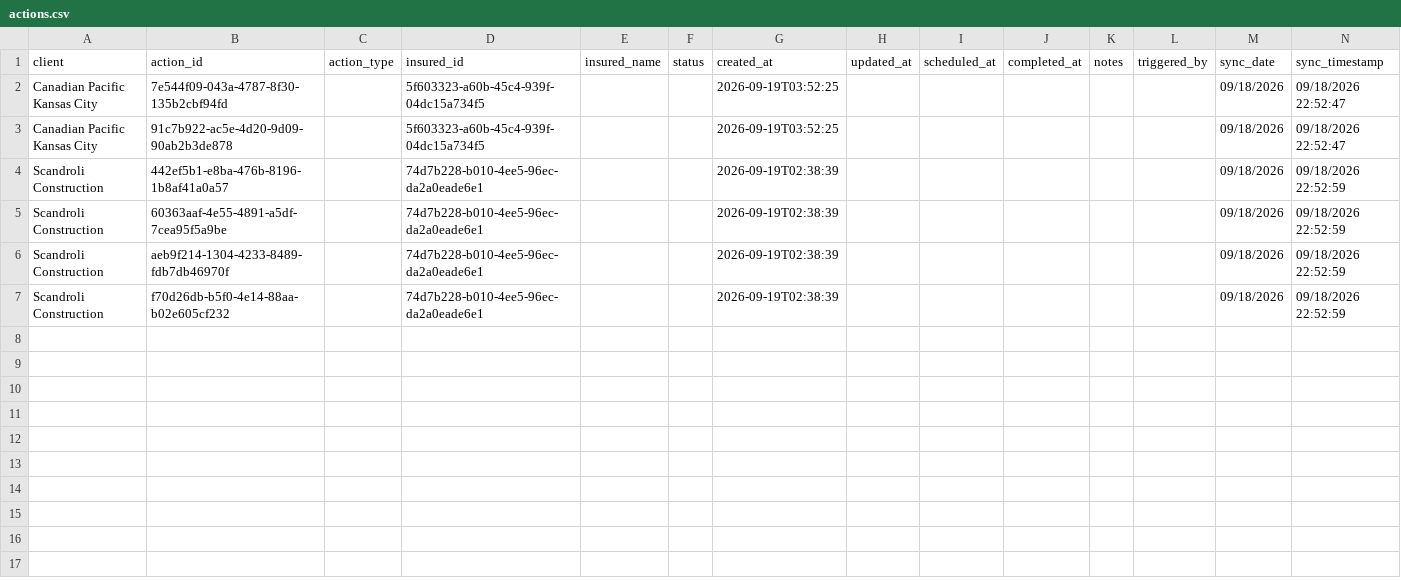
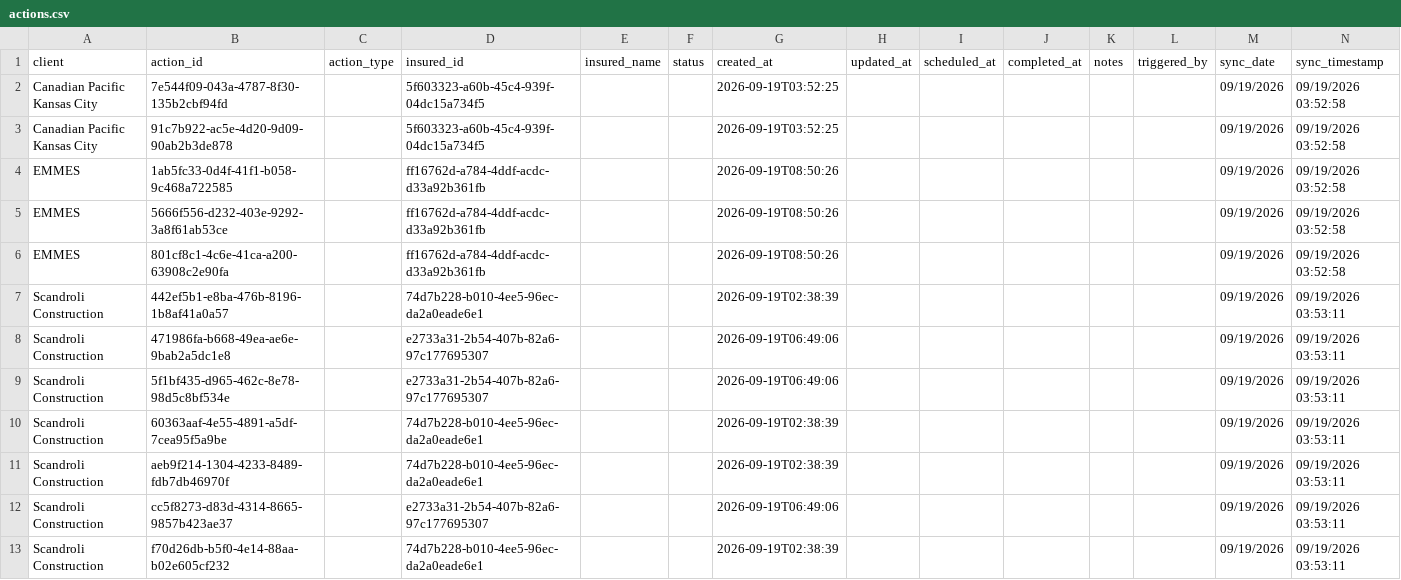
Before and after one commit to PhilipIrving/hubcertsecure, a CSV file: data/evident/actions.csv, drawn as a sheet.

```diff
--- a/data/evident/actions.csv
+++ b/data/evident/actions.csv
@@ -1,7 +1,13 @@
 client,action_id,action_type,insured_id,insured_name,status,created_at,updated_at,scheduled_at,completed_at,notes,triggered_by,sync_date,sync_timestamp
-Canadian Pacific Kansas City,7e544f09-043a-4787-8f30-135b2cbf94fd,,5f603323-a60b-45c4-939f-04dc15a734f5,,,2026-09-19T03:52:25,,,,,,09/18/2026,09/18/2026 22:52:47
-Canadian Pacific Kansas City,91c7b922-ac5e-4d20-9d09-90ab2b3de878,,5f603323-a60b-45c4-939f-04dc15a734f5,,,2026-09-19T03:52:25,,,,,,09/18/2026,09/18/2026 22:52:47
-Scandroli Construction,442ef5b1-e8ba-476b-8196-1b8af41a0a57,,74d7b228-b010-4ee5-96ec-da2a0eade6e1,,,2026-09-19T02:38:39,,,,,,09/18/2026,09/18/2026 22:52:59
-Scandroli Construction,60363aaf-4e55-4891-a5df-7cea95f5a9be,,74d7b228-b010-4ee5-96ec-da2a0eade6e1,,,2026-09-19T02:38:39,,,,,,09/18/2026,09/18/2026 22:52:59
-Scandroli Construction,aeb9f214-1304-4233-8489-fdb7db46970f,,74d7b228-b010-4ee5-96ec-da2a0eade6e1,,,2026-09-19T02:38:39,,,,,,09/18/2026,09/18/2026 22:52:59
-Scandroli Construction,f70d26db-b5f0-4e14-88aa-b02e605cf232,,74d7b228-b010-4ee5-96ec-da2a0eade6e1,,,2026-09-19T02:38:39,,,,,,09/18/2026,09/18/2026 22:52:59
+Canadian Pacific Kansas City,7e544f09-043a-4787-8f30-135b2cbf94fd,,5f603323-a60b-45c4-939f-04dc15a734f5,,,2026-09-19T03:52:25,,,,,,09/19/2026,09/19/2026 03:52:58
+Canadian Pacific Kansas City,91c7b922-ac5e-4d20-9d09-90ab2b3de878,,5f603323-a60b-45c4-939f-04dc15a734f5,,,2026-09-19T03:52:25,,,,,,09/19/2026,09/19/2026 03:52:58
+EMMES,1ab5fc33-0d4f-41f1-b058-9c468a722585,,ff16762d-a784-4ddf-acdc-d33a92b361fb,,,2026-09-19T08:50:26,,,,,,09/19/2026,09/19/2026 03:52:58
+EMMES,5666f556-d232-403e-9292-3a8f61ab53ce,,ff16762d-a784-4ddf-acdc-d33a92b361fb,,,2026-09-19T08:50:26,,,,,,09/19/2026,09/19/2026 03:52:58
+EMMES,801cf8c1-4c6e-41ca-a200-63908c2e90fa,,ff16762d-a784-4ddf-acdc-d33a92b361fb,,,2026-09-19T08:50:26,,,,,,09/19/2026,09/19/2026 03:52:58
+Scandroli Construction,442ef5b1-e8ba-476b-8196-1b8af41a0a57,,74d7b228-b010-4ee5-96ec-da2a0eade6e1,,,2026-09-19T02:38:39,,,,,,09/19/2026,09/19/2026 03:53:11
+Scandroli Construction,471986fa-b668-49ea-ae6e-9bab2a5dc1e8,,e2733a31-2b54-407b-82a6-97c177695307,,,2026-09-19T06:49:06,,,,,,09/19/2026,09/19/2026 03:53:11
+Scandroli Construction,5f1bf435-d965-462c-8e78-98d5c8bf534e,,e2733a31-2b54-407b-82a6-97c177695307,,,2026-09-19T06:49:06,,,,,,09/19/2026,09/19/2026 03:53:11
+Scandroli Construction,60363aaf-4e55-4891-a5df-7cea95f5a9be,,74d7b228-b010-4ee5-96ec-da2a0eade6e1,,,2026-09-19T02:38:39,,,,,,09/19/2026,09/19/2026 03:53:11
+Scandroli Construction,aeb9f214-1304-4233-8489-fdb7db46970f,,74d7b228-b010-4ee5-96ec-da2a0eade6e1,,,2026-09-19T02:38:39,,,,,,09/19/2026,09/19/2026 03:53:11
+Scandroli Construction,cc5f8273-d83d-4314-8665-9857b423ae37,,e2733a31-2b54-407b-82a6-97c177695307,,,2026-09-19T06:49:06,,,,,,09/19/2026,09/19/2026 03:53:11
+Scandroli Construction,f70d26db-b5f0-4e14-88aa-b02e605cf232,,74d7b228-b010-4ee5-96ec-da2a0eade6e1,,,2026-09-19T02:38:39,,,,,,09/19/2026,09/19/2026 03:53:11
```
Also changed, not shown: data/evident/sync_metadata.csv, 24 other files.
